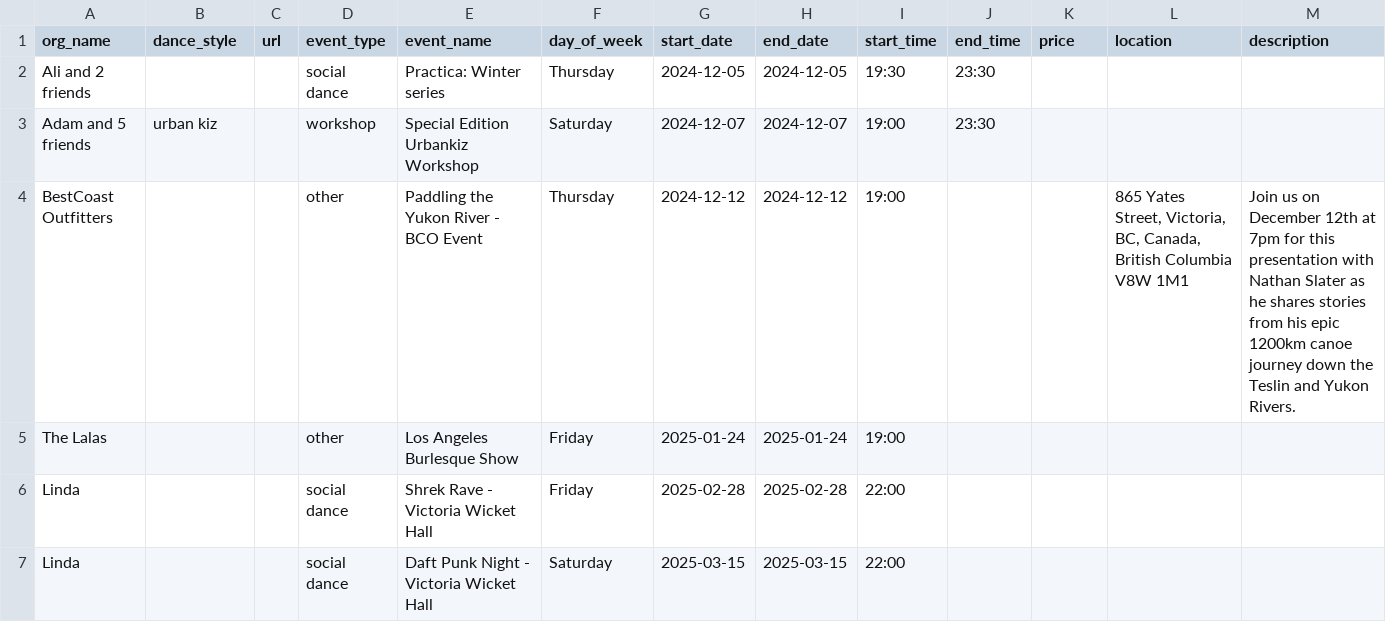
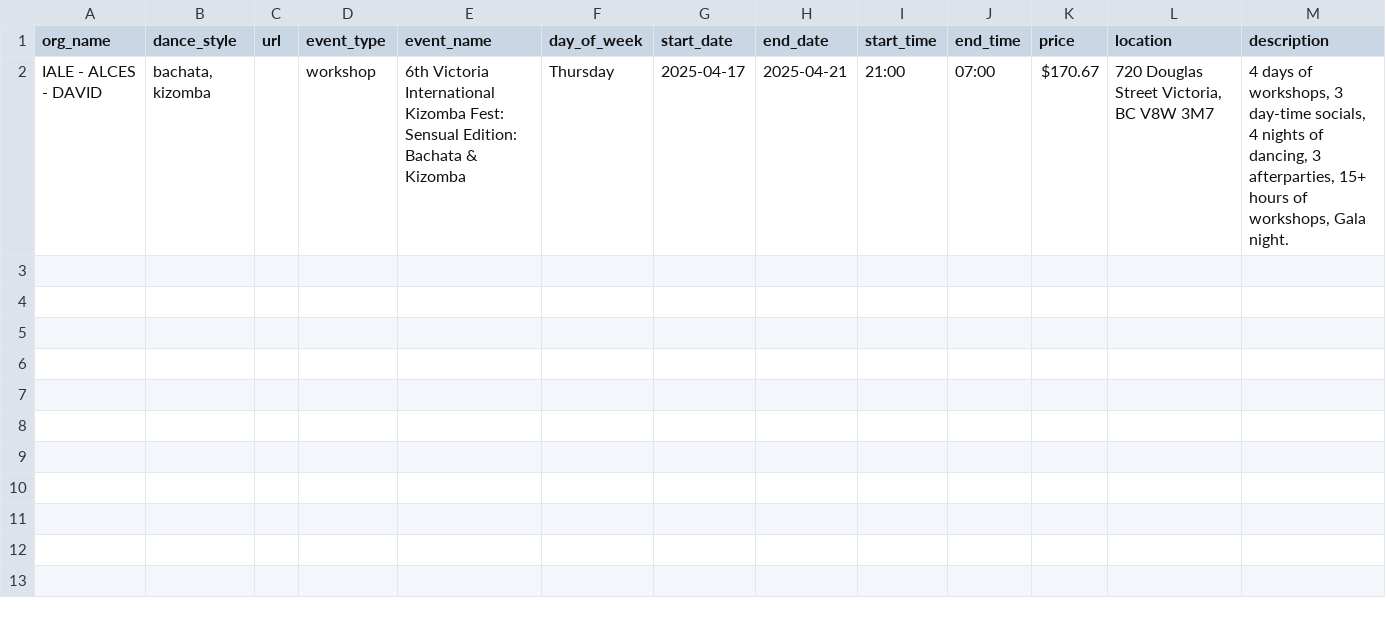
Before and after one commit to LindsayMoir/social_dance_app, a CSV file: output/events.csv, drawn as a sheet; removed rows and columns are numbered as before the commit, all else as after; the diff names each change by its address in the sheet, - before the commit and + after, or states it on an @@ line.

```diff
--- a/output/events.csv
+++ b/output/events.csv
-row 2: Ali and 2 friends |  |  | social dance | Practica: Winter series | Thursday | 2024-12-05 | 2024-12-05 | 19:30 | 23:30
-row 3: Adam and 5 friends | urban kiz |  | workshop | Special Edition Urbankiz Workshop | Saturday | 2024-12-07 | 2024-12-07 | 19:00 | 23:30
-row 4: BestCoast Outfitters |  |  | other | Paddling the Yukon River - BCO Event | Thursday | 2024-12-12 | 2024-12-12 | 19:00 |  |  | 865 Yates Street, Victoria, BC, Canada, British Columbia V8W 1M1 | Join us on December 12th at 7pm for this presentation with Nathan Slater as he shares stories from his epic 1200km canoe journey down the Teslin and Yukon Rivers.
-row 5: The Lalas |  |  | other | Los Angeles Burlesque Show | Friday | 2025-01-24 | 2025-01-24 | 19:00
-row 6: Linda |  |  | social dance | Shrek Rave - Victoria Wicket Hall | Friday | 2025-02-28 | 2025-02-28 | 22:00
-row 7: Linda |  |  | social dance | Daft Punk Night - Victoria Wicket Hall | Saturday | 2025-03-15 | 2025-03-15 | 22:00
+row 2: IALE - ALCES - DAVID | bachata, kizomba |  | workshop | 6th Victoria International Kizomba Fest: Sensual Edition: Bachata & Kizomba | Thursday | 2025-04-17 | 2025-04-21 | 21:00 | 07:00 | $170.67 | 720 Douglas Street Victoria, BC V8W 3M7 | 4 days of workshops, 3 day-time socials, 4 nights of dancing, 3 afterparties, 15+ hours of workshops, Gala night.
```
Also changed, not shown: output/cleaned_events.csv, 8 other files.
